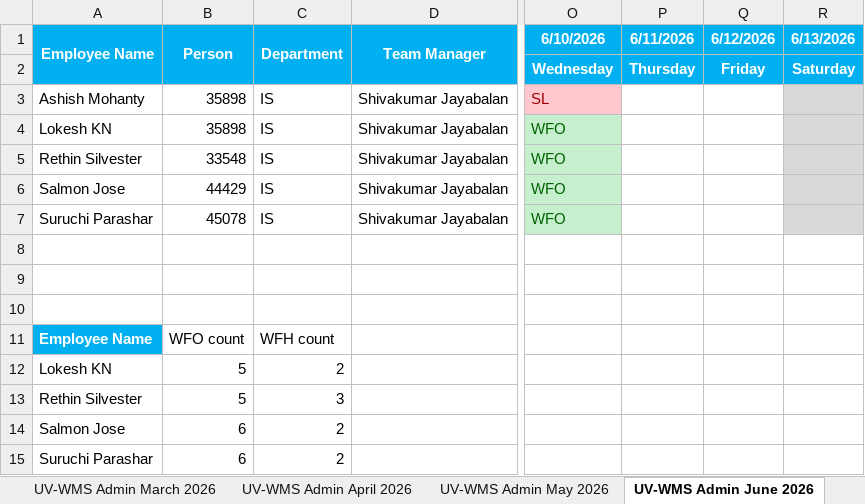
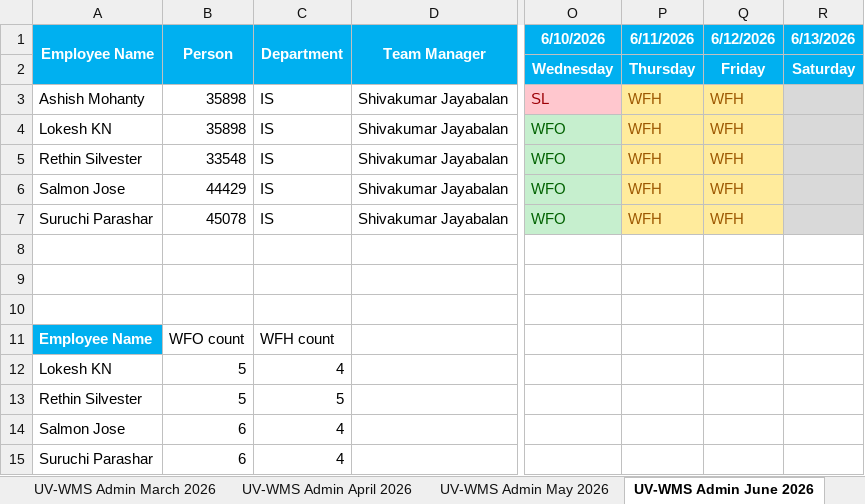
Before and after one commit to rethinsilvester/wfo-tracker, an Excel workbook: data/App_Admin_UV-WCS.xlsx, sheet UV-WMS Admin June 2026, drawn as a sheet; only a part is shown, gaps mark what is left out; values as stored, in another font and other column widths than the file's, no borders; conditional formats not drawn; the diff names each change by its address in the sheet, - before the commit and + after, or states it on an @@ line.

```diff
--- a/data/App_Admin_UV-WCS.xlsx (sheet UV-WMS Admin June 2026)
+++ b/data/App_Admin_UV-WCS.xlsx (sheet UV-WMS Admin June 2026)
-P3:P7 (6/11/2026): (empty)
+P3:P7 (6/11/2026): WFH
-P3:Q7 fill: none
+P3:Q7 fill: #FFEB9C
-Q3:Q7 (6/12/2026): (empty)
+Q3:Q7 (6/12/2026): WFH
-C12 (Department): 2
+C12 (Department): 4
-C13 (Department): 3
+C13 (Department): 5
-C14:C15 (Department): 2
+C14:C15 (Department): 4
```
Also changed, not shown: 1 other file.
